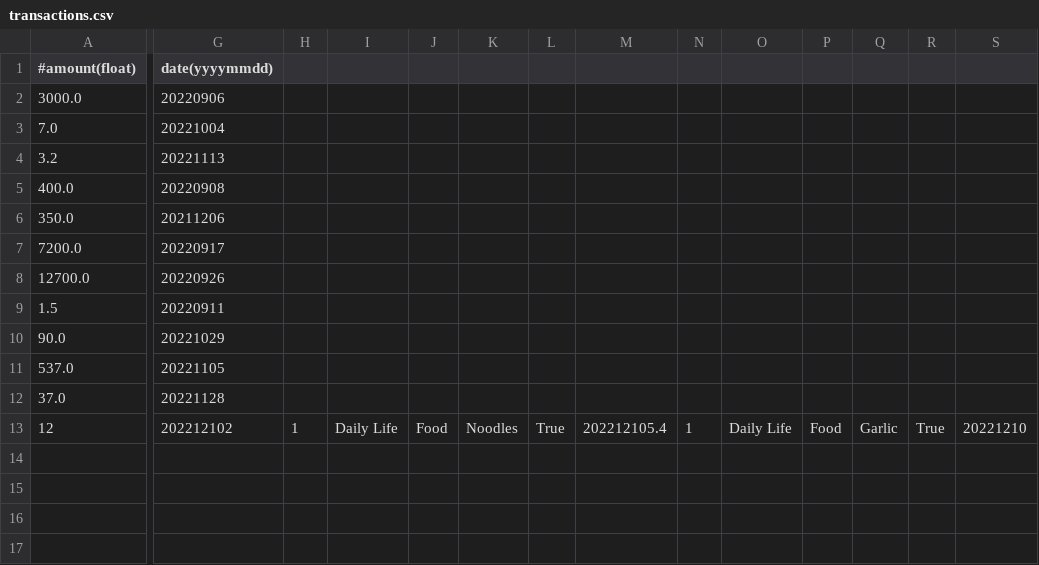
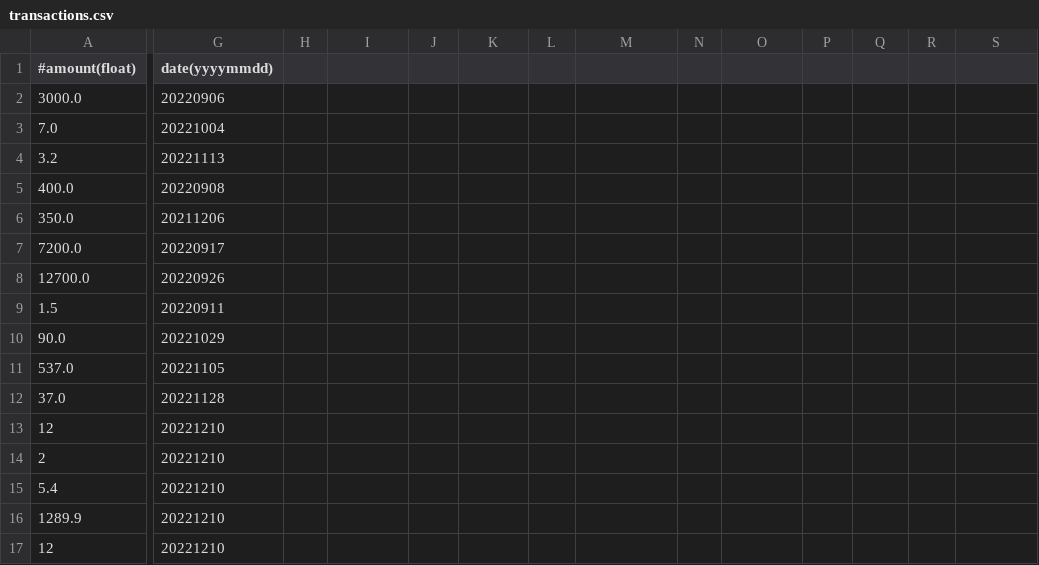
Before and after one commit to charlottesarter/moneytor, a CSV file: data/transactions.csv, drawn as a sheet; only a part is shown, gaps mark what is left out; rows hold the shown columns only; the diff names each change by its address in the sheet, - before the commit and + after, or states it on an @@ line.

Commit message:
correction of the addExpense and addIncome line \n

```diff
--- a/data/transactions.csv
+++ b/data/transactions.csv
-G13 (date(yyyymmdd)): 202212102
+G13 (date(yyyymmdd)): 20221210
-H13: 1
+H13: (empty)
-I13: Daily Life
+I13: (empty)
-J13: Food
+J13: (empty)
-K13: Noodles
+K13: (empty)
-L13: True
+L13: (empty)
-M13: 202212105.4
+M13: (empty)
-N13: 1
+N13: (empty)
-O13: Daily Life
+O13: (empty)
-P13: Food
+P13: (empty)
-Q13: Garlic
+Q13: (empty)
-R13: True
+R13: (empty)
-S13: 20221210
+S13: (empty)
+row 14: 2 | 20221210
+row 15: 5.4 | 20221210
+row 16: 1289.9 | 20221210
+row 17: 12 | 20221210
```
Also changed, not shown: 1 other file.
